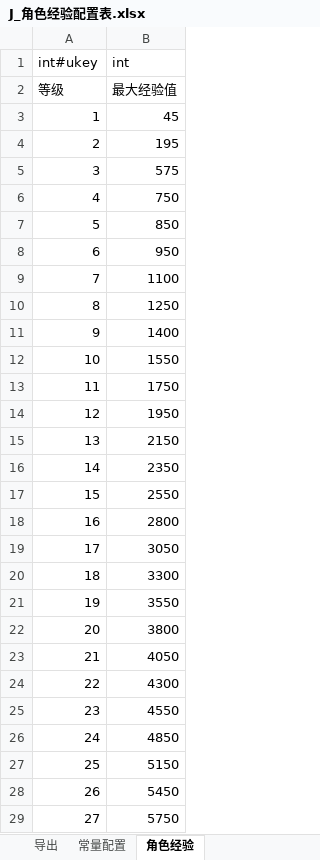
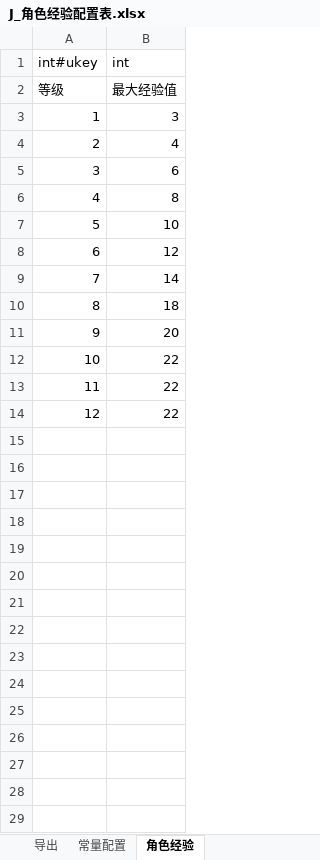
Before and after one commit to StarVIPAdmin/demo01, an Excel workbook: design/配置表/J_角色经验配置表.xlsx, sheet 角色经验, drawn as a sheet; only a part is shown; values as stored, in another font and other column widths than the file's, no borders; the diff covers the shown part only; the diff names each change by its address in the sheet, - before the commit and + after, or states it on an @@ line.

```diff
--- a/design/配置表/J_角色经验配置表.xlsx (sheet 角色经验)
+++ b/design/配置表/J_角色经验配置表.xlsx (sheet 角色经验)
-B3 (int): 45
+B3 (int): 3
-B4 (int): 195
+B4 (int): 4
-B5 (int): 575
+B5 (int): 6
-B6 (int): 750
+B6 (int): 8
-B7 (int): 850
+B7 (int): 10
-B8 (int): 950
+B8 (int): 12
-B9 (int): 1100
+B9 (int): 14
-B10 (int): 1250
+B10 (int): 18
-B11 (int): 1400
+B11 (int): 20
-B12 (int): 1550
+B12 (int): 22
-B13 (int): 1750
+B13 (int): 22
-B14 (int): 1950
+B14 (int): 22
-row 15: 13 | 2150
-row 16: 14 | 2350
-row 17: 15 | 2550
-row 18: 16 | 2800
-row 19: 17 | 3050
-row 20: 18 | 3300
-row 21: 19 | 3550
-row 22: 20 | 3800
-row 23: 21 | 4050
-row 24: 22 | 4300
-row 25: 23 | 4550
-row 26: 24 | 4850
-row 27: 25 | 5150
-row 28: 26 | 5450
-row 29: 27 | 5750
```
Also changed, not shown: 13 removed rows elsewhere in this sheet, 44 other files.
